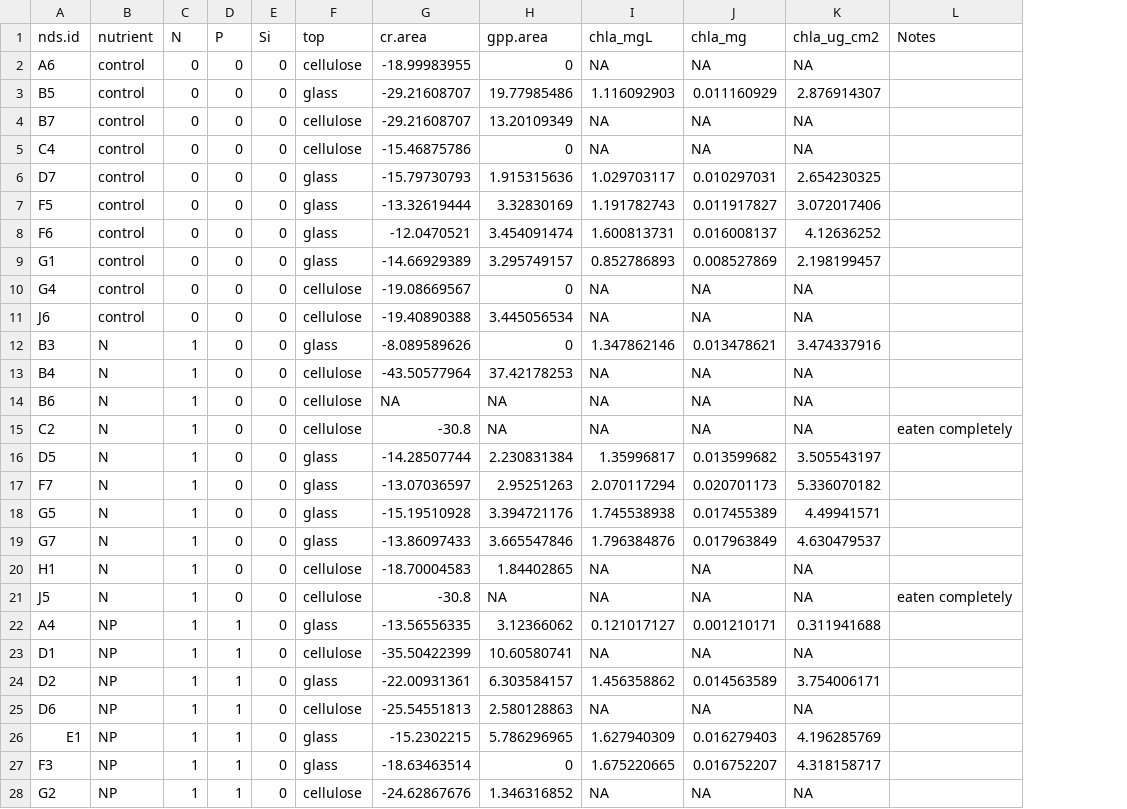
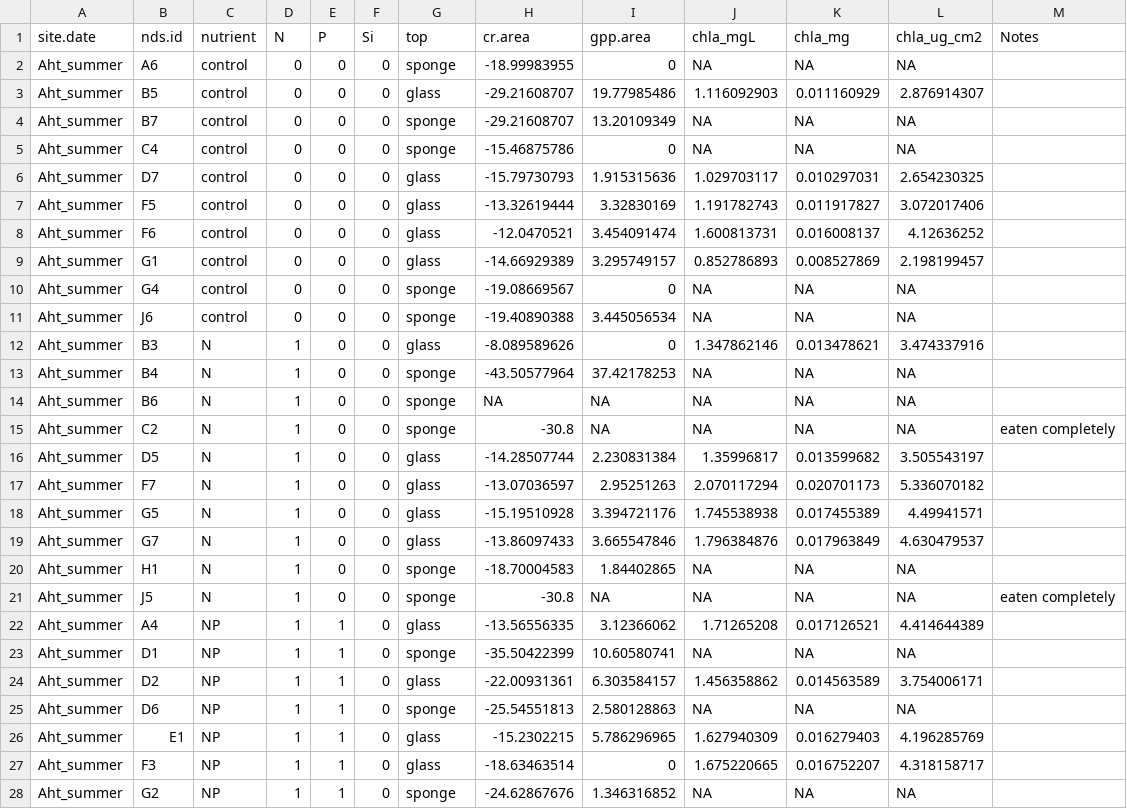
Before and after one commit to clayarango/Yakima-Ag-Sampling, a CSV file: aht_summer.csv, drawn as a sheet; only a part is shown; addresses are those after the commit; the diff covers the shown part only; the diff names each change by its address in the sheet, - before the commit and + after, or states it on an @@ line.

```diff
--- a/aht_summer.csv
+++ b/aht_summer.csv
+column A (site.date), rows 2-28: all Aht_summer
-G2 (top): cellulose
+G2 (top): sponge
-G4:G5 (top): cellulose
+G4:G5 (top): sponge
-G10:G11 (top): cellulose
+G10:G11 (top): sponge
-G13:G15 (top): cellulose
+G13:G15 (top): sponge
-G20:G21 (top): cellulose
+G20:G21 (top): sponge
-J22 (chla_mgL): 0.121017127
+J22 (chla_mgL): 1.71265208
-K22 (chla_mg): 0.001210171
+K22 (chla_mg): 0.017126521
-L22 (chla_ug_cm2): 0.311941688
+L22 (chla_ug_cm2): 4.414644389
-G23 (top): cellulose
+G23 (top): sponge
-G25 (top): cellulose
+G25 (top): sponge
-G28 (top): cellulose
+G28 (top): sponge
```
Also changed, not shown: 27 edited cells elsewhere in this file, 10 other files.
